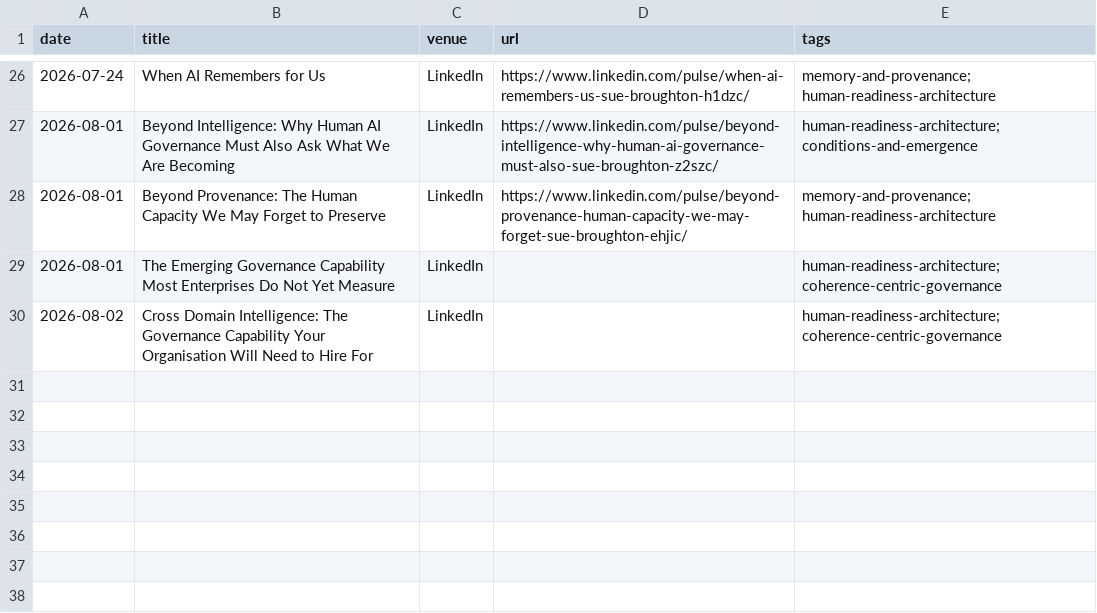
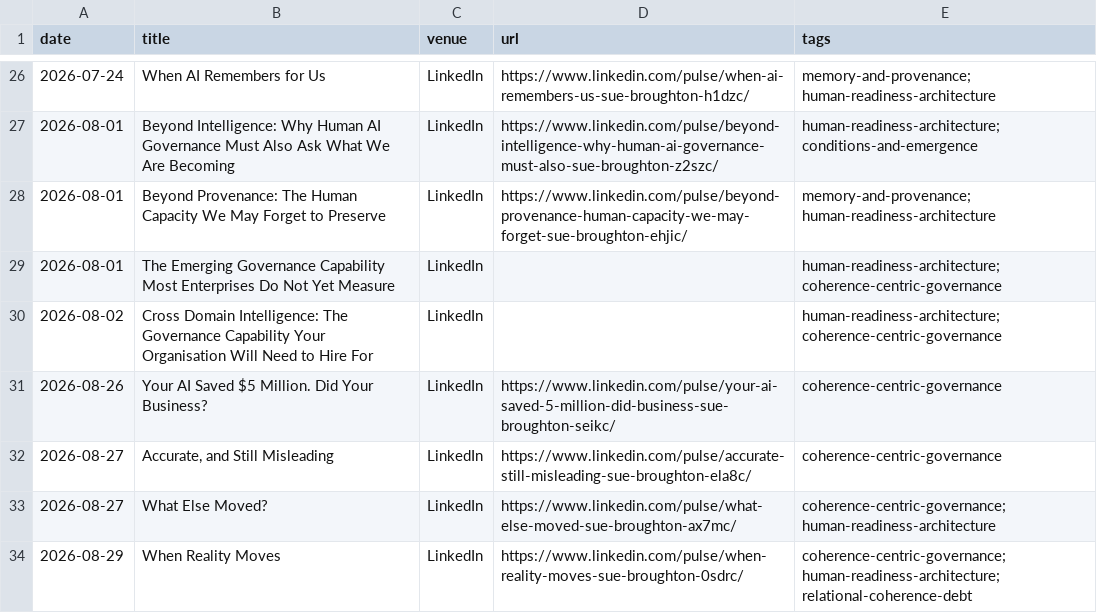
Before and after one commit to SueBroughton/gaia-nexus-research, a CSV file: 2026-initiatives-and-frameworks/article-index.csv, drawn as a sheet; only a part is shown, gaps mark what is left out; the diff names each change by its address in the sheet, - before the commit and + after, or states it on an @@ line.

Commit message:
Update article-index.csv

```diff
--- a/2026-initiatives-and-frameworks/article-index.csv
+++ b/2026-initiatives-and-frameworks/article-index.csv
+row 31: 2026-08-26 | Your AI Saved $5 Million. Did Your Business? | LinkedIn | https://www.linkedin.com/pulse/your-ai-saved-5-million-did-business-sue-broughton-seikc/ | coherence-centric-governance
+row 32: 2026-08-27 | Accurate, and Still Misleading | LinkedIn | https://www.linkedin.com/pulse/accurate-still-misleading-sue-broughton-ela8c/ | coherence-centric-governance
+row 33: 2026-08-27 | What Else Moved? | LinkedIn | https://www.linkedin.com/pulse/what-else-moved-sue-broughton-ax7mc/ | coherence-centric-governance; human-readiness-architecture
+row 34: 2026-08-29 | When Reality Moves | LinkedIn | https://www.linkedin.com/pulse/when-reality-moves-sue-broughton-0sdrc/ | coherence-centric-governance; human-readiness-architecture; relational-coherence-debt
```
